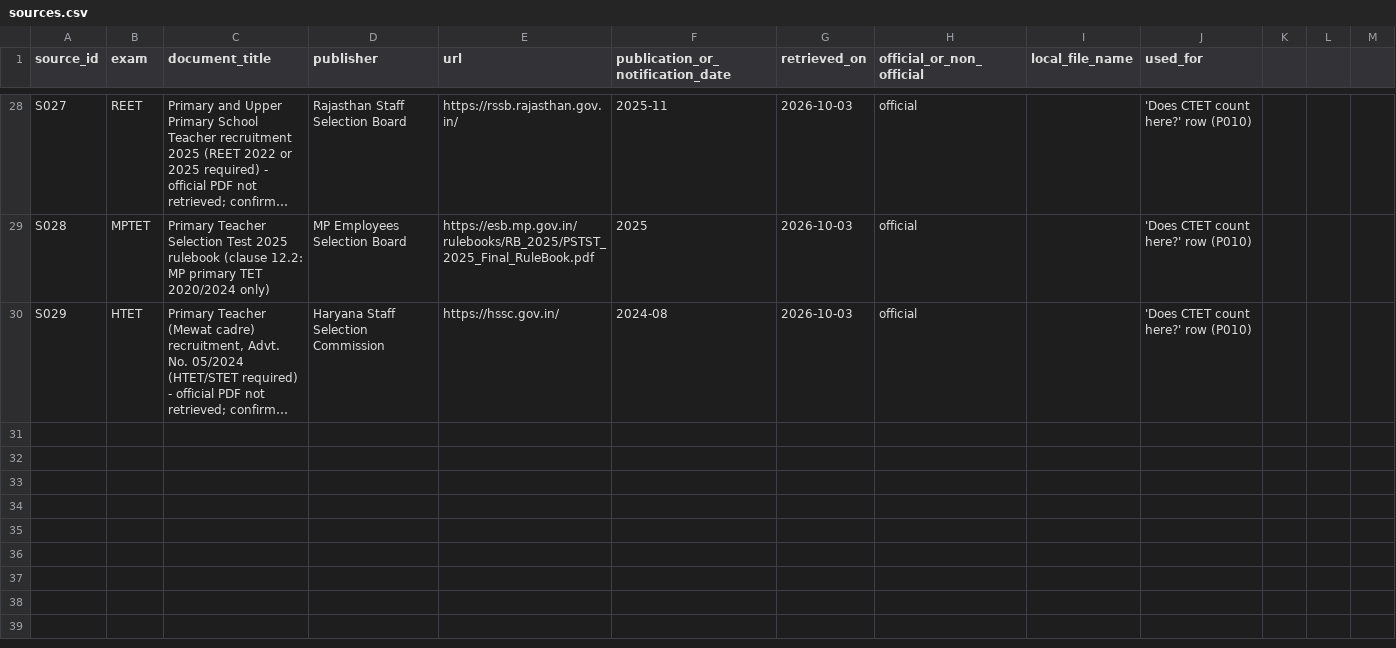
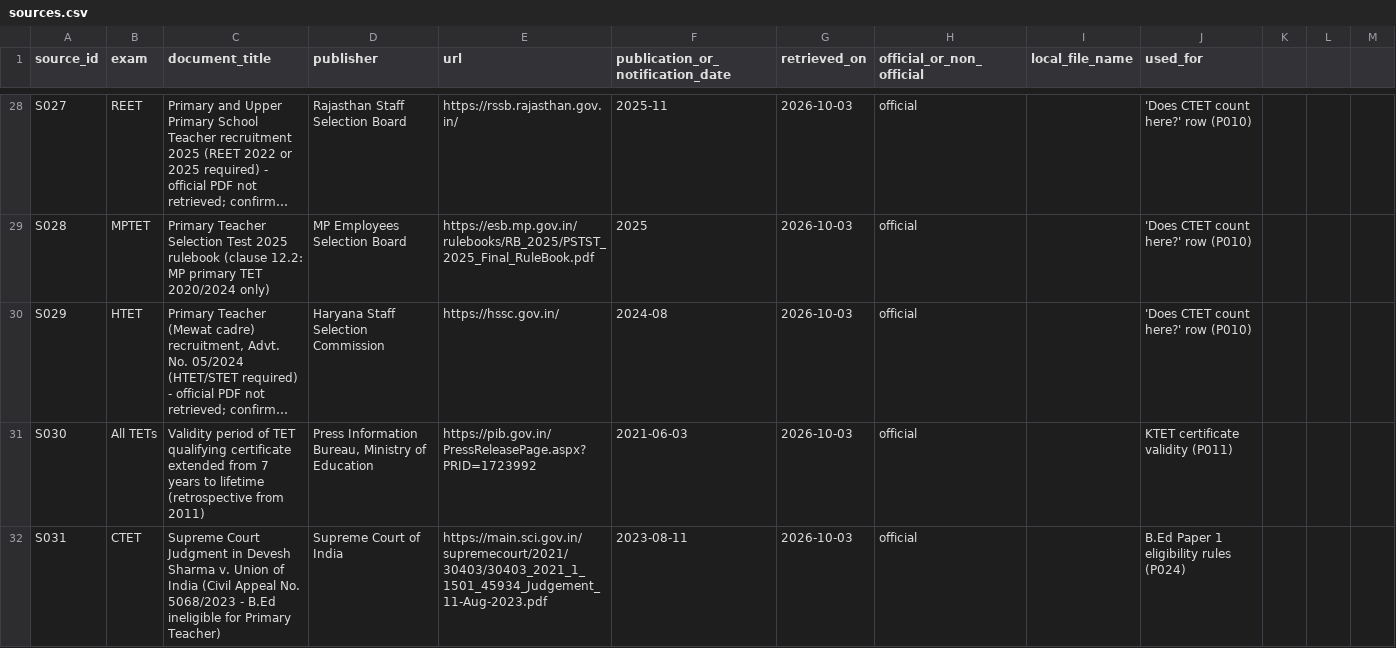
Before and after one commit to SunenaB3504/EasyCTET-Branding, a CSV file: docs/templates/sources.csv, drawn as a sheet; only a part is shown, gaps mark what is left out; long unchanged cells end in …; the diff names each change by its address in the sheet, - before the commit and + after, or states it on an @@ line.

Commit message:
feat(seo): launch definitive B.Ed CTET Paper 1 eligibility guide P024 and wire into CTET hub

```diff
--- a/docs/templates/sources.csv
+++ b/docs/templates/sources.csv
+row 31: S030 | All TETs | Validity period of TET qualifying certificate extended from 7 years to lifetime (retrospective from 2011) | Press Information Bureau, Ministry of Education | https://pib.gov.in/PressReleasePage.aspx?PRID=1723992 | 2021-06-03 | 2026-10-03 | official |  | KTET certificate validity (P011)
+row 32: S031 | CTET | Supreme Court Judgment in Devesh Sharma v. Union of India (Civil Appeal No. 5068/2023 - B.Ed ineligible for Primary Teacher) | Supreme Court of India | https://main.sci.gov.in/supremecourt/2021/30403/30403_2021_1_1501_45934_Judgement_11-Aug-2023.pdf | 2023-08-11 | 2026-10-03 | official |  | B.Ed Paper 1 eligibility rules (P024)
```
Also changed, not shown: docs/templates/pages.csv, 4 other files.
